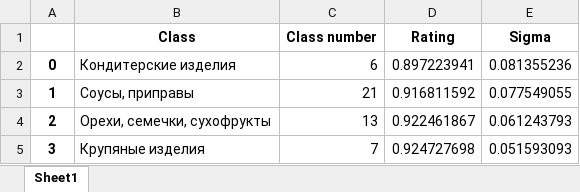
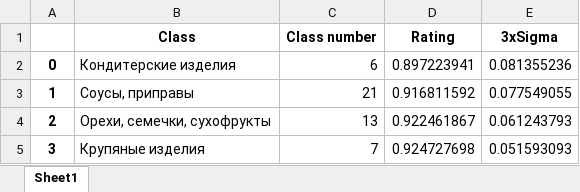
Before and after one commit to nrmanutd/EntropyML, an Excel workbook: CodeResearch/DataExperiments/Megamarket/megamarket_rating.xlsx, sheet Sheet1, drawn as a sheet; only a part is shown; values as stored, in another font and other column widths than the file's, no borders; the diff names each change by its address in the sheet, - before the commit and + after, or states it on an @@ line.

```diff
--- a/CodeResearch/DataExperiments/Megamarket/megamarket_rating.xlsx (sheet Sheet1)
+++ b/CodeResearch/DataExperiments/Megamarket/megamarket_rating.xlsx (sheet Sheet1)
-E1: Sigma
+E1: 3xSigma
```
Also changed, not shown: 8 other files.
